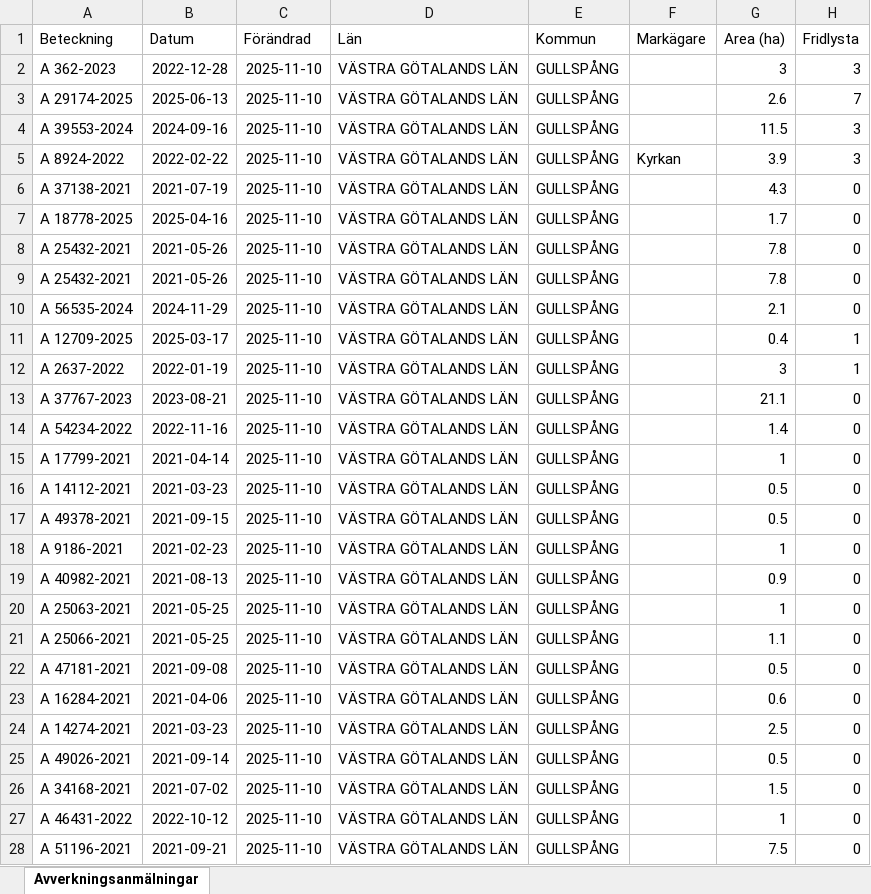
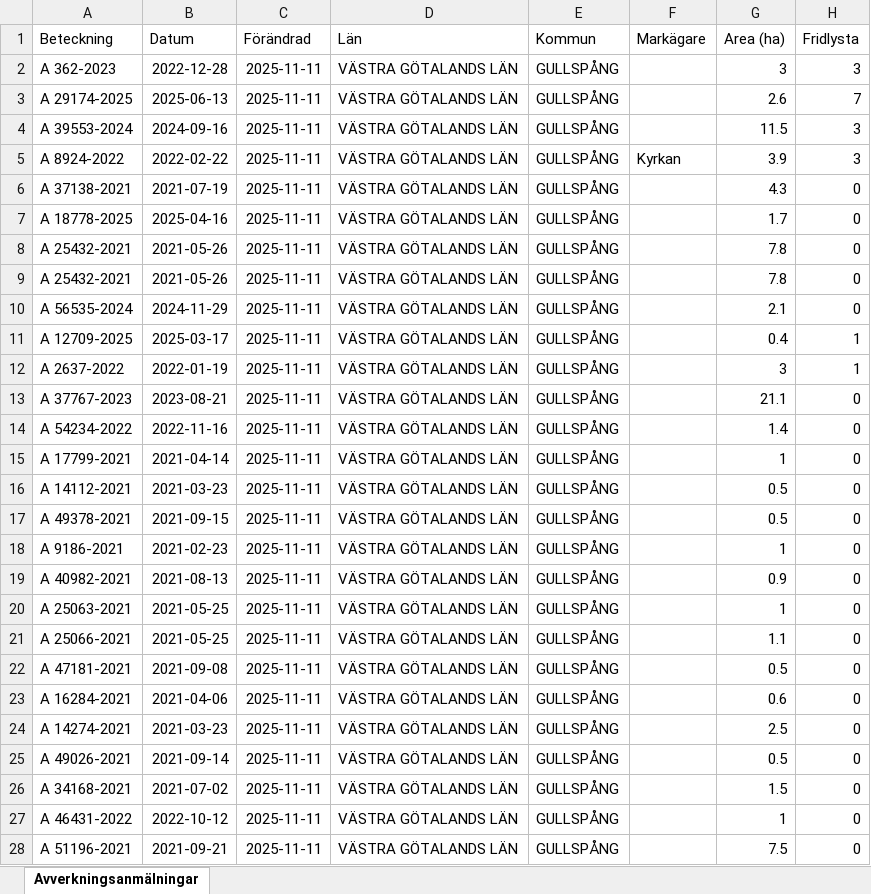
Before and after one commit to klasma/Logging_1447, an Excel workbook: Översikt GULLSPÅNG.xlsx, sheet Avverkningsanmälningar, drawn as a sheet; only a part is shown; values as stored, in another font and other column widths than the file's, no borders; the diff covers the shown part only; the diff names each change by its address in the sheet, - before the commit and + after, or states it on an @@ line.

```diff
--- a/Översikt GULLSPÅNG.xlsx (sheet Avverkningsanmälningar)
+++ b/Översikt GULLSPÅNG.xlsx (sheet Avverkningsanmälningar)
-C2:C28 (Förändrad): 2025-11-10
+C2:C28 (Förändrad): 2025-11-11
```
Also changed, not shown: 248 edited cells elsewhere in this sheet, artfynd/A 12709-2025 artfynd.xlsx, artfynd/A 18778-2025 artfynd.xlsx, 57 other files.
